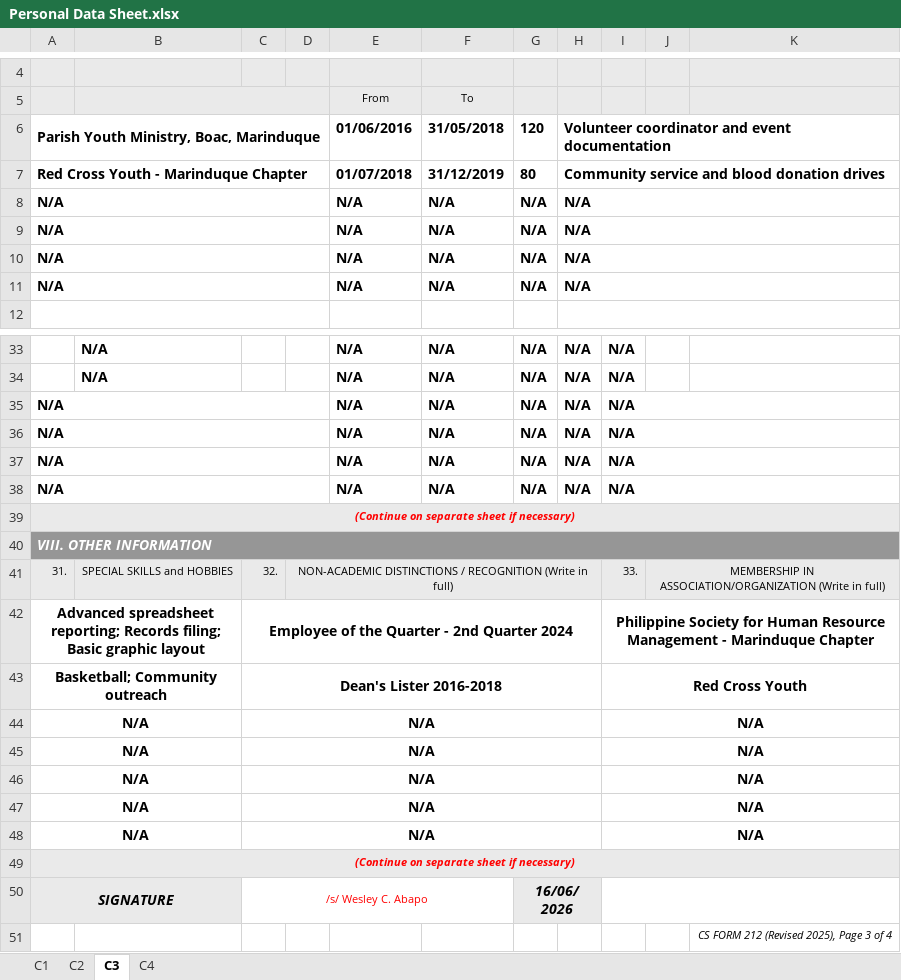
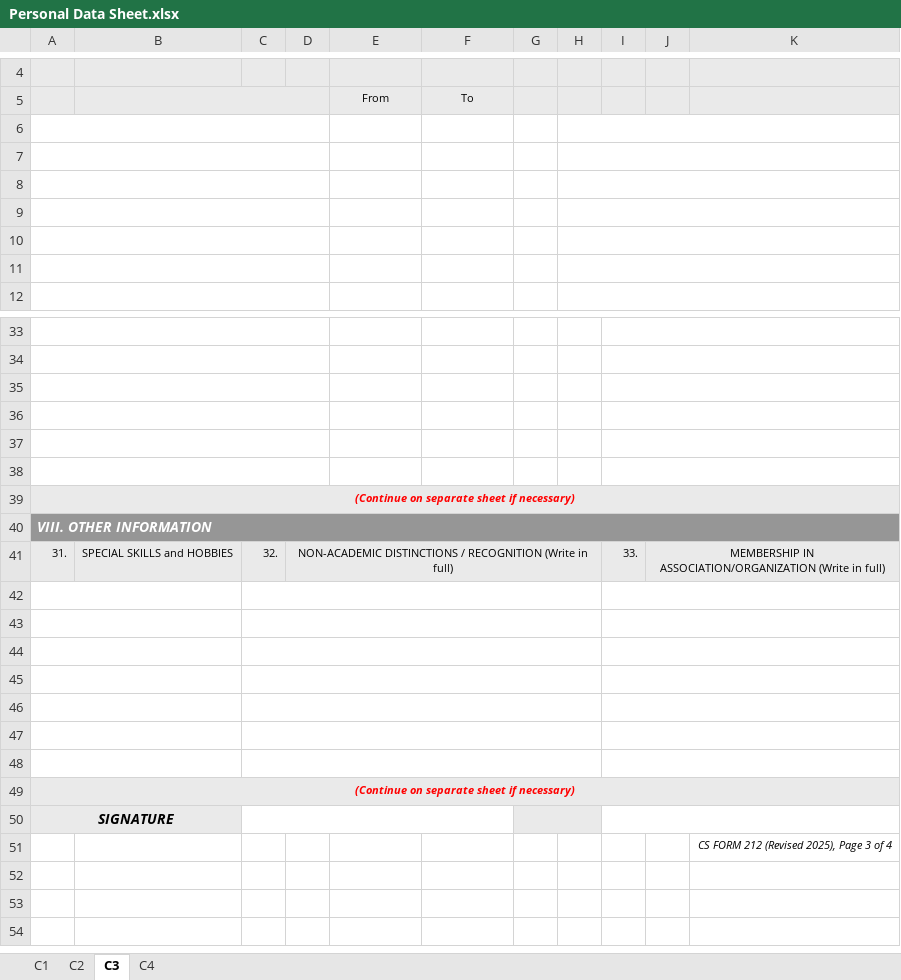
Before and after one commit to blessious/boac-personnel-hub, an Excel workbook: Personal Data Sheet/Personal Data Sheet.xlsx, sheet C3, drawn as a sheet; only a part is shown, gaps mark what is left out; values as stored, in another font and other column widths than the file's, no borders; the diff covers the shown part only; the diff names each change by its address in the sheet, - before the commit and + after, or states it on an @@ line.

```diff
--- a/Personal Data Sheet/Personal Data Sheet.xlsx (sheet C3)
+++ b/Personal Data Sheet/Personal Data Sheet.xlsx (sheet C3)
-row 6: Parish Youth Ministry, Boac, Marinduque |  |  |  | 01/06/2016 | 31/05/2018 | 120 | Volunteer coordinator and event documentation
+row 6: (empty)
-row 7: Red Cross Youth - Marinduque Chapter |  |  |  | 01/07/2018 | 31/12/2019 | 80 | Community service and blood donation drives
+row 7: (empty)
-row 8: N/A |  |  |  | N/A | N/A | N/A | N/A
+row 8: (empty)
-row 9: N/A |  |  |  | N/A | N/A | N/A | N/A
+row 9: (empty)
-row 10: N/A |  |  |  | N/A | N/A | N/A | N/A
+row 10: (empty)
-row 11: N/A |  |  |  | N/A | N/A | N/A | N/A
+row 11: (empty)
+A33:D33 merged
-row 33:  | N/A |  |  | N/A | N/A | N/A | N/A | N/A
+row 33: (empty)
+I33:K33 merged
+A34:D34 merged
-row 34:  | N/A |  |  | N/A | N/A | N/A | N/A | N/A
+row 34: (empty)
+I34:K34 merged
-row 35: N/A |  |  |  | N/A | N/A | N/A | N/A | N/A
+row 35: (empty)
-row 36: N/A |  |  |  | N/A | N/A | N/A | N/A | N/A
+row 36: (empty)
-row 37: N/A |  |  |  | N/A | N/A | N/A | N/A | N/A
+row 37: (empty)
-row 38: N/A |  |  |  | N/A | N/A | N/A | N/A | N/A
+row 38: (empty)
-row 42: Advanced spreadsheet reporting; Records filing; Basic graphic layout |  | Employee of the Quarter - 2nd Quarter 2024 |  |  |  |  |  | Philippine Society for Human Resource Management - Marinduque Chapter
+row 42: (empty)
-row 43: Basketball; Community outreach |  | Dean's Lister 2016-2018 |  |  |  |  |  | Red Cross Youth
+row 43: (empty)
-row 44: N/A |  | N/A |  |  |  |  |  | N/A
+row 44: (empty)
-row 45: N/A |  | N/A |  |  |  |  |  | N/A
+row 45: (empty)
-row 46: N/A |  | N/A |  |  |  |  |  | N/A
+row 46: (empty)
-row 47: N/A |  | N/A |  |  |  |  |  | N/A
+row 47: (empty)
-row 48: N/A |  | N/A |  |  |  |  |  | N/A
+row 48: (empty)
-C50: /s/ Wesley C. Abapo
+C50: (empty)
-G50: 16/06/2026
+G50: (empty)
```
Also changed, not shown: 90 edited cells and merged cells elsewhere in this sheet, sheet C2, sheet C1, sheet C4, charts or pictures, 13 other files.
